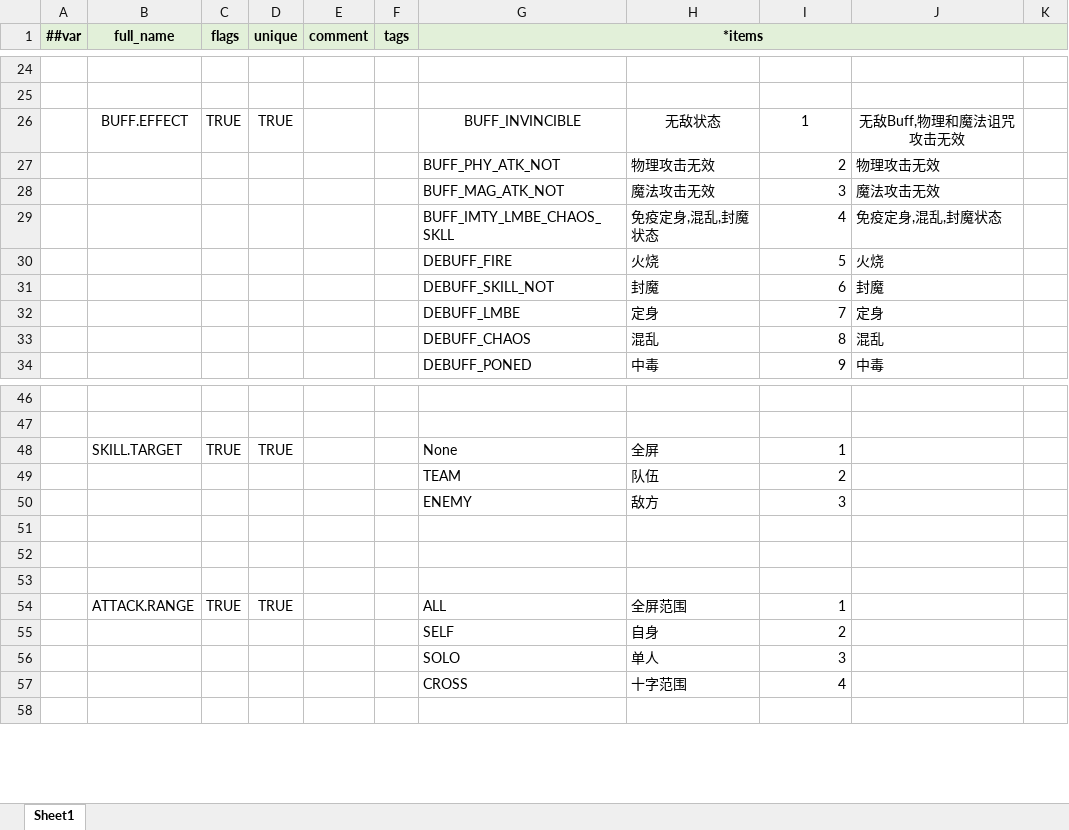
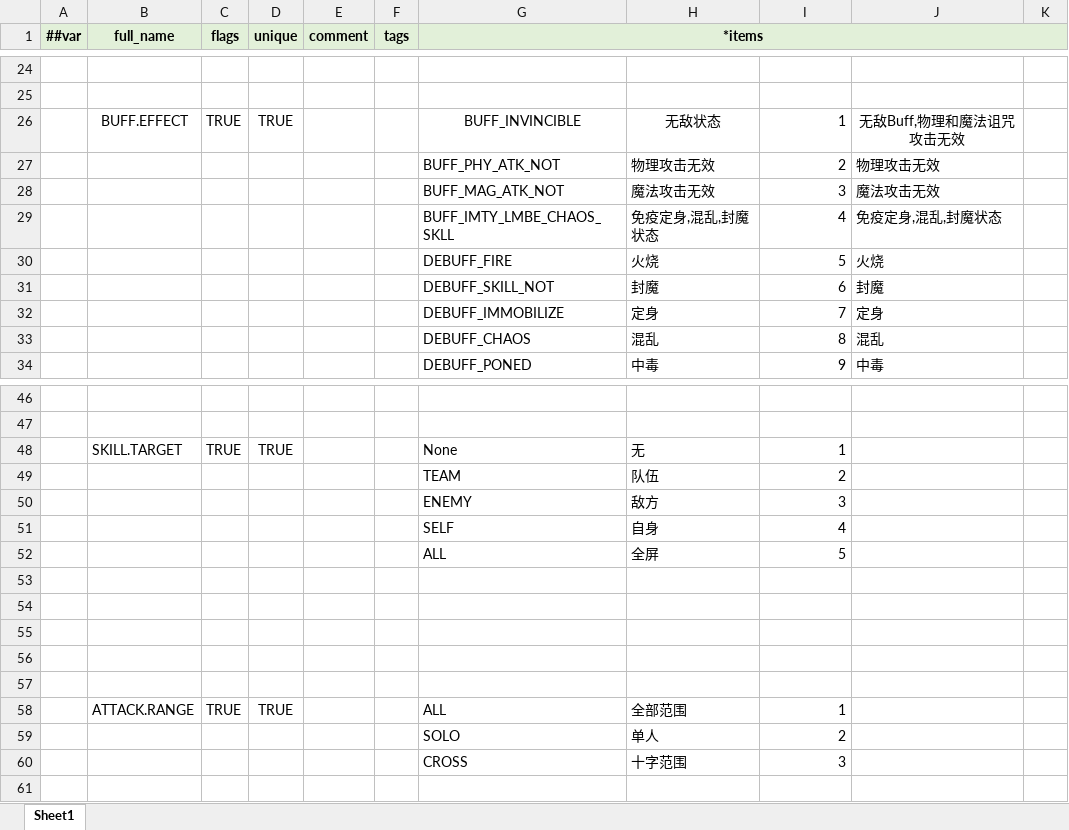
Before and after one commit to QQ1273459693/EmpireOnlineclient, an Excel workbook: Luban/Config/Datas/__enums__.xlsx, sheet Sheet1, drawn as a sheet; only a part is shown, gaps mark what is left out; values as stored, in another font and other column widths than the file's, no borders; removed rows and columns are numbered as before the commit, all else as after; the diff names each change by its address in the sheet, - before the commit and + after, or states it on an @@ line.

```diff
--- a/Luban/Config/Datas/__enums__.xlsx (sheet Sheet1)
+++ b/Luban/Config/Datas/__enums__.xlsx (sheet Sheet1)
-I26 alignment: center
+I26 alignment: right
-G32 (*items): DEBUFF_LMBE
+G32 (*items): DEBUFF_IMMOBILIZE
-H48: 全屏
+H48: 无
+row 51:  |  |  |  |  |  | SELF | 自身 | 4
+row 52:  |  |  |  |  |  | ALL | 全屏 | 5
+row 56: (empty)
+row 57: (empty)
-H58: 全屏范围
+H58: 全部范围
-row 55:  |  |  |  |  |  | SELF | 自身 | 2
-I59: 3
+I59: 2
-I60: 4
+I60: 3
```
Also changed, not shown: Luban/Config/Datas/EnemyModelBase.xlsx, Luban/Config/Datas/EnemySkillBase.xlsx, 52 other files.
